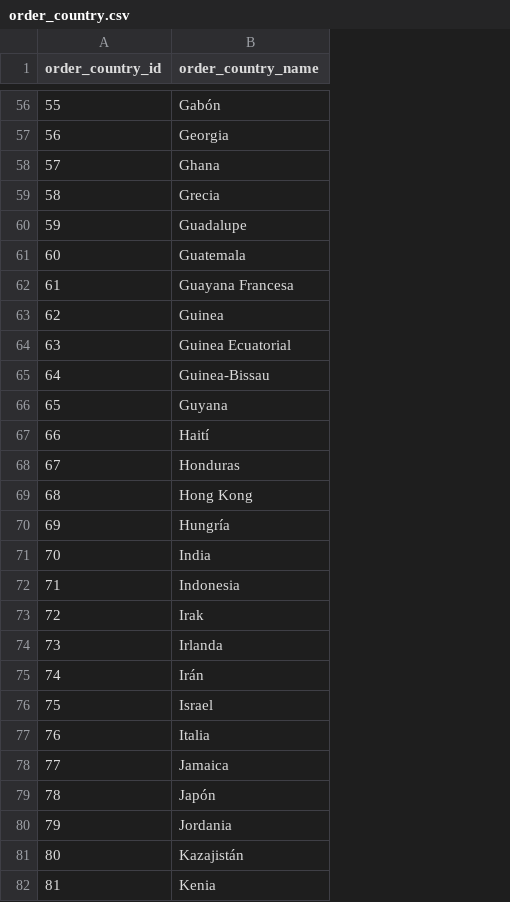
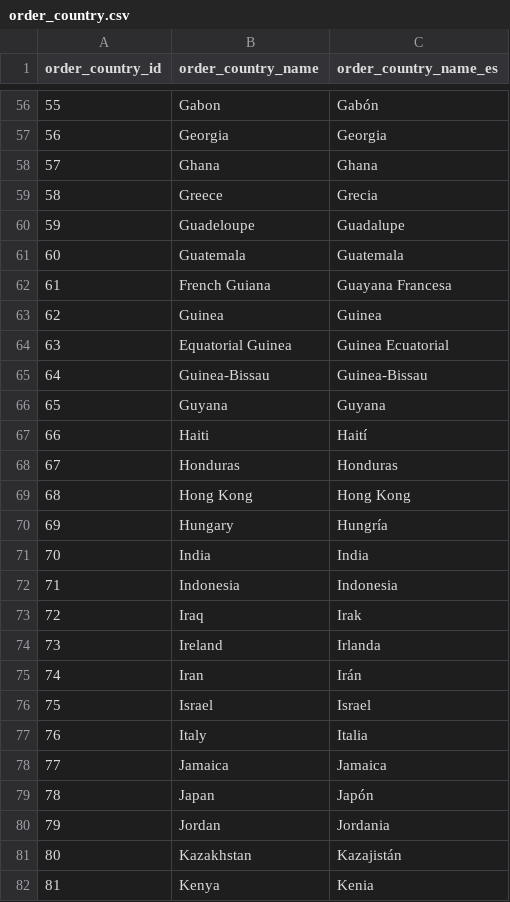
Before and after one commit to MostafaAbdElmohsen1/dataco-analytics, a CSV file: data/order_country.csv, drawn as a sheet; only a part is shown, gaps mark what is left out; the diff covers the shown part only; the diff names each change by its address in the sheet, - before the commit and + after, or states it on an @@ line.

Commit message:
english country names + drill-down panel

```diff
--- a/data/order_country.csv
+++ b/data/order_country.csv
+column C (order_country_name_es), rows 56-82: Gabón | Georgia | Ghana | Grecia | Guadalupe | Guatemala | Guayana Francesa | Guinea | Guinea Ecuatorial | Guinea-Bissau | Guyana | Haití | Honduras | Hong Kong | Hungría | India | Indonesia | Irak | Irlanda | Irán | Israel | Italia | Jamaica | Japón | Jordania | Kazajistán | Kenia
-B56 (order_country_name): Gabón
+B56 (order_country_name): Gabon
-B59 (order_country_name): Grecia
+B59 (order_country_name): Greece
-B60 (order_country_name): Guadalupe
+B60 (order_country_name): Guadeloupe
-B62 (order_country_name): Guayana Francesa
+B62 (order_country_name): French Guiana
-B64 (order_country_name): Guinea Ecuatorial
+B64 (order_country_name): Equatorial Guinea
-B67 (order_country_name): Haití
+B67 (order_country_name): Haiti
-B70 (order_country_name): Hungría
+B70 (order_country_name): Hungary
-B73 (order_country_name): Irak
+B73 (order_country_name): Iraq
-B74 (order_country_name): Irlanda
+B74 (order_country_name): Ireland
-B75 (order_country_name): Irán
+B75 (order_country_name): Iran
-B77 (order_country_name): Italia
+B77 (order_country_name): Italy
-B79 (order_country_name): Japón
+B79 (order_country_name): Japan
-B80 (order_country_name): Jordania
+B80 (order_country_name): Jordan
-B81 (order_country_name): Kazajistán
+B81 (order_country_name): Kazakhstan
-B82 (order_country_name): Kenia
+B82 (order_country_name): Kenya
```
Also changed, not shown: 86 edited cells elsewhere in this file, 5 other files.
